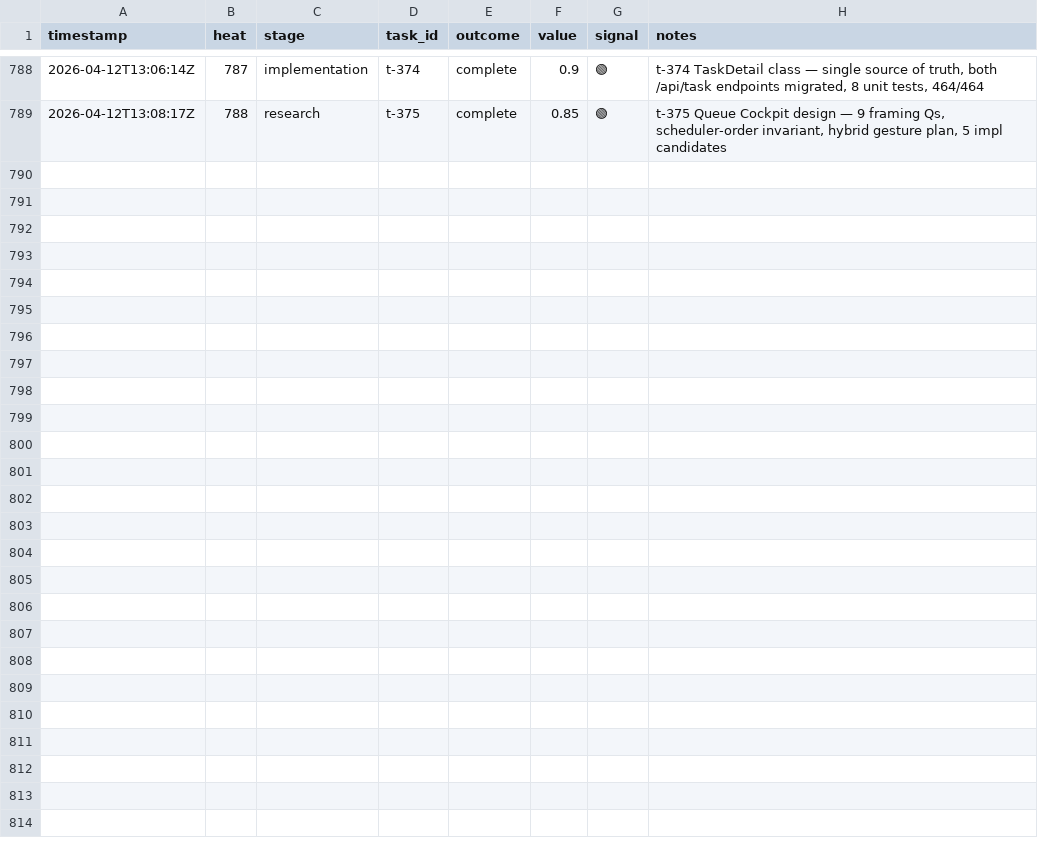
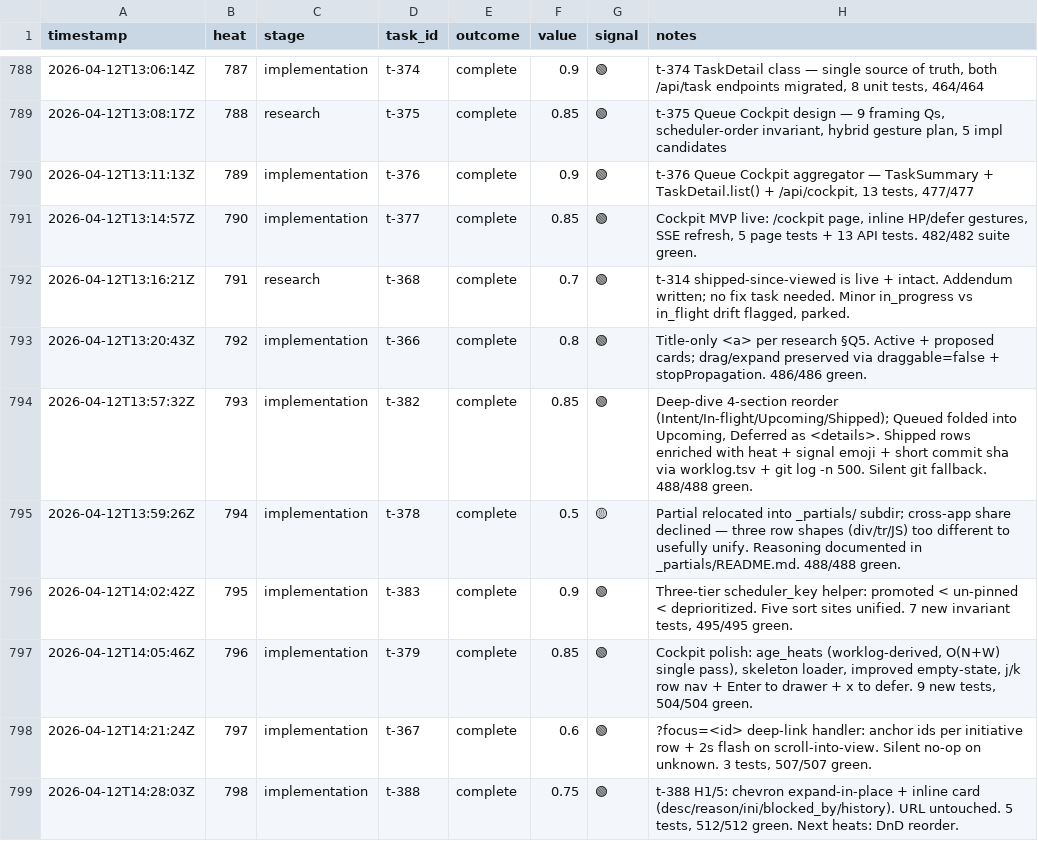
Before and after one commit to mangeshgupte/smithy2, a TSV file: worklog.tsv, drawn as a sheet; only a part is shown, gaps mark what is left out.

```diff
--- a/worklog.tsv
+++ b/worklog.tsv
@@ -789 +789,11 @@ timestamp	heat	stage	task_id	outcome	value	signal	notes
 2026-04-12T13:08:17Z	788	research	t-375	complete	0.85	🟢	t-375 Queue Cockpit design — 9 framing Qs, scheduler-order invariant, hybrid gesture plan, 5 impl candidates
+2026-04-12T13:11:13Z	789	implementation	t-376	complete	0.9	🟢	t-376 Queue Cockpit aggregator — TaskSummary + TaskDetail.list() + /api/cockpit, 13 tests, 477/477
+2026-04-12T13:14:57Z	790	implementation	t-377	complete	0.85	🟢	Cockpit MVP live: /cockpit page, inline HP/defer gestures, SSE refresh, 5 page tests + 13 API tests. 482/482 suite green.
+2026-04-12T13:16:21Z	791	research	t-368	complete	0.7	🟢	t-314 shipped-since-viewed is live + intact. Addendum written; no fix task needed. Minor in_progress vs in_flight drift flagged, parked.
+2026-04-12T13:20:43Z	792	implementation	t-366	complete	0.8	🟢	Title-only <a> per research §Q5. Active + proposed cards; drag/expand preserved via draggable=false + stopPropagation. 486/486 green.
+2026-04-12T13:57:32Z	793	implementation	t-382	complete	0.85	🟢	Deep-dive 4-section reorder (Intent/In-flight/Upcoming/Shipped); Queued folded into Upcoming, Deferred as <details>. Shipped rows enriched with heat + signal emoji + short commit sha via worklog.tsv + git log -n 500. Silent git fallback. 488/488 green.
+2026-04-12T13:59:26Z	794	implementation	t-378	complete	0.5	🟡	Partial relocated into _partials/ subdir; cross-app share declined — three row shapes (div/tr/JS) too different to usefully unify. Reasoning documented in _partials/README.md. 488/488 green.
+2026-04-12T14:02:42Z	795	implementation	t-383	complete	0.9	🟢	Three-tier scheduler_key helper: promoted < un-pinned < deprioritized. Five sort sites unified. 7 new invariant tests, 495/495 green.
+2026-04-12T14:05:46Z	796	implementation	t-379	complete	0.85	🟢	Cockpit polish: age_heats (worklog-derived, O(N+W) single pass), skeleton loader, improved empty-state, j/k row nav + Enter to drawer + x to defer. 9 new tests, 504/504 green.
+2026-04-12T14:21:24Z	797	implementation	t-367	complete	0.6	🟢	?focus=<id> deep-link handler: anchor ids per initiative row + 2s flash on scroll-into-view. Silent no-op on unknown. 3 tests, 507/507 green.
+2026-04-12T14:28:03Z	798	implementation	t-388	complete	0.75	🟢	t-388 H1/5: chevron expand-in-place + inline card (desc/reason/ini/blocked_by/history). URL untouched. 5 tests, 512/512 green. Next heats: DnD reorder.
```
Also changed, not shown: 8 other files.
